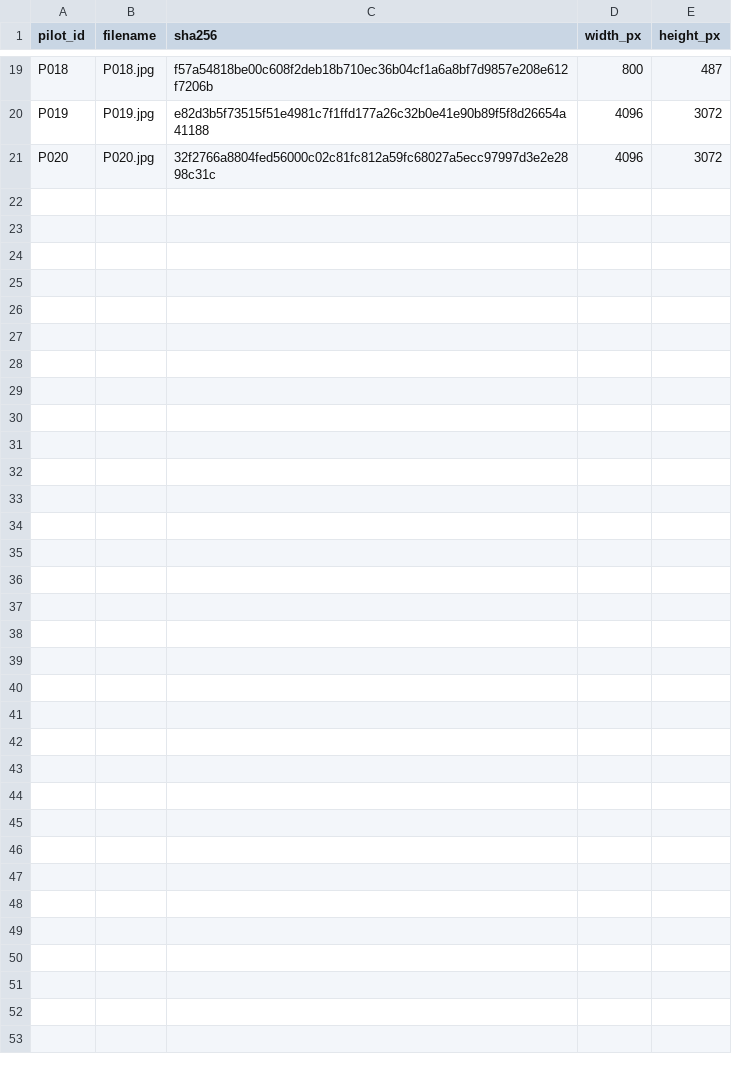
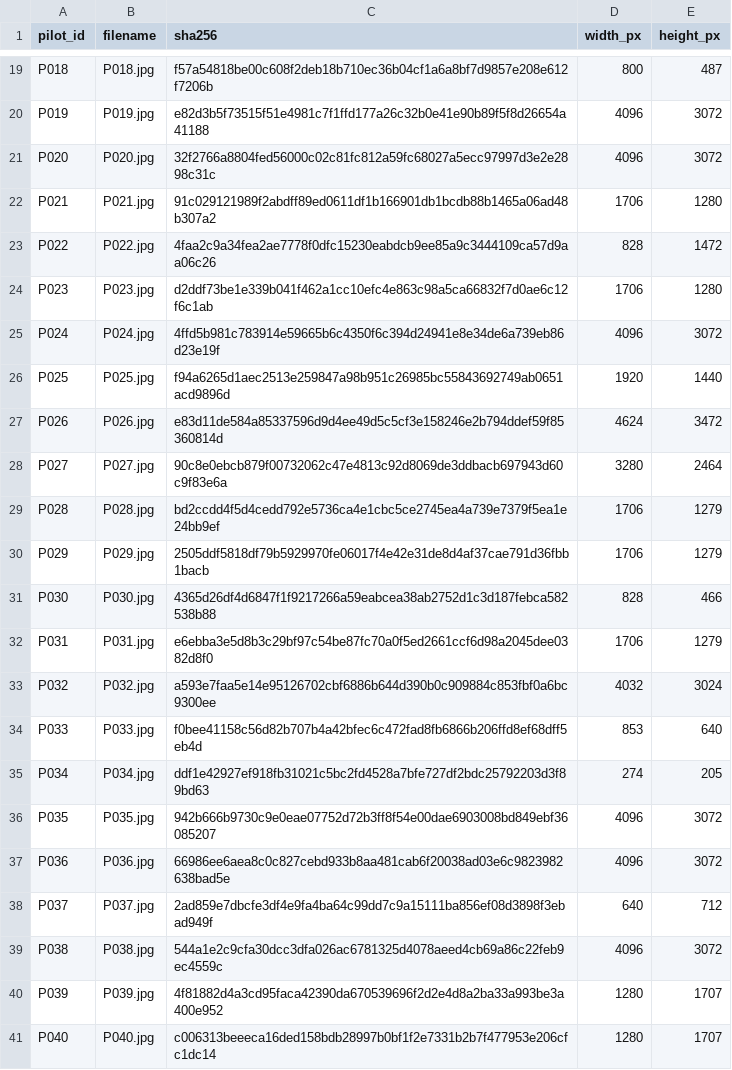
Before and after one commit to Trilives/argus, a CSV file: examples/sample_images/manifest.csv, drawn as a sheet; only a part is shown, gaps mark what is left out.

```diff
--- a/examples/sample_images/manifest.csv
+++ b/examples/sample_images/manifest.csv
@@ -21 +21,21 @@ P019,P019.jpg,e82d3b5f73515f51e4981c7f1ffd177a26c32b0e41e90b89f5f8d26654a41188,4
 P020,P020.jpg,32f2766a8804fed56000c02c81fc812a59fc68027a5ecc97997d3e2e2898c31c,4096,3072
+P021,P021.jpg,91c029121989f2abdff89ed0611df1b166901db1bcdb88b1465a06ad48b307a2,1706,1280
+P022,P022.jpg,4faa2c9a34fea2ae7778f0dfc15230eabdcb9ee85a9c3444109ca57d9aa06c26,828,1472
+P023,P023.jpg,d2ddf73be1e339b041f462a1cc10efc4e863c98a5ca66832f7d0ae6c12f6c1ab,1706,1280
+P024,P024.jpg,4ffd5b981c783914e59665b6c4350f6c394d24941e8e34de6a739eb86d23e19f,4096,3072
+P025,P025.jpg,f94a6265d1aec2513e259847a98b951c26985bc55843692749ab0651acd9896d,1920,1440
+P026,P026.jpg,e83d11de584a85337596d9d4ee49d5c5cf3e158246e2b794ddef59f85360814d,4624,3472
+P027,P027.jpg,90c8e0ebcb879f00732062c47e4813c92d8069de3ddbacb697943d60c9f83e6a,3280,2464
+P028,P028.jpg,bd2ccdd4f5d4cedd792e5736ca4e1cbc5ce2745ea4a739e7379f5ea1e24bb9ef,1706,1279
+P029,P029.jpg,2505ddf5818df79b5929970fe06017f4e42e31de8d4af37cae791d36fbb1bacb,1706,1279
+P030,P030.jpg,4365d26df4d6847f1f9217266a59eabcea38ab2752d1c3d187febca582538b88,828,466
+P031,P031.jpg,e6ebba3e5d8b3c29bf97c54be87fc70a0f5ed2661ccf6d98a2045dee0382d8f0,1706,1279
+P032,P032.jpg,a593e7faa5e14e95126702cbf6886b644d390b0c909884c853fbf0a6bc9300ee,4032,3024
+P033,P033.jpg,f0bee41158c56d82b707b4a42bfec6c472fad8fb6866b206ffd8ef68dff5eb4d,853,640
+P034,P034.jpg,ddf1e42927ef918fb31021c5bc2fd4528a7bfe727df2bdc25792203d3f89bd63,274,205
+P035,P035.jpg,942b666b9730c9e0eae07752d72b3ff8f54e00dae6903008bd849ebf36085207,4096,3072
+P036,P036.jpg,66986ee6aea8c0c827cebd933b8aa481cab6f20038ad03e6c9823982638bad5e,4096,3072
+P037,P037.jpg,2ad859e7dbcfe3df4e9fa4ba64c99dd7c9a15111ba856ef08d3898f3ebad949f,640,712
+P038,P038.jpg,544a1e2c9cfa30dcc3dfa026ac6781325d4078aeed4cb69a86c22feb9ec4559c,4096,3072
+P039,P039.jpg,4f81882d4a3cd95faca42390da670539696f2d2e4d8a2ba33a993be3a400e952,1280,1707
+P040,P040.jpg,c006313beeeca16ded158bdb28997b0bf1f2e7331b2b7f477953e206cfc1dc14,1280,1707
```
Also changed, not shown: 31 other files.
